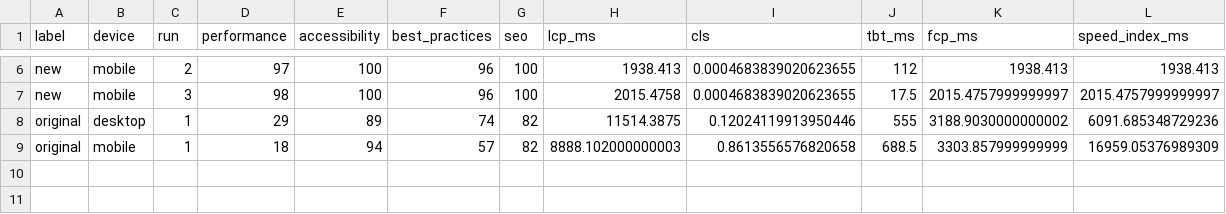
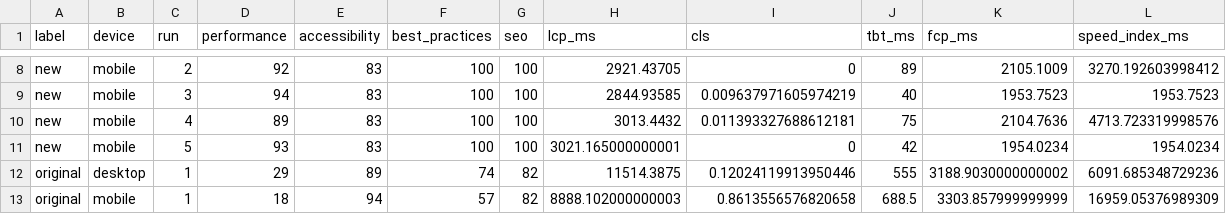
Before and after one commit to sudogringo/FINAL, a CSV file: docs/research/lighthouse/results/summary.csv, drawn as a sheet; only a part is shown, gaps mark what is left out; addresses are those after the commit; the diff covers the shown part only; the diff names each change by its address in the sheet, - before the commit and + after, or states it on an @@ line.

```diff
--- a/docs/research/lighthouse/results/summary.csv
+++ b/docs/research/lighthouse/results/summary.csv
-D8 (performance): 97
+D8 (performance): 92
-E8:E9 (accessibility): 100
+E8:E9 (accessibility): 83
-F8:F9 (best_practices): 96
+F8:F9 (best_practices): 100
-H8 (lcp_ms): 1938.413
+H8 (lcp_ms): 2921.43705
-I8 (cls): 0.0004683839020623655
+I8 (cls): 0
-J8 (tbt_ms): 112
+J8 (tbt_ms): 89
-K8 (fcp_ms): 1938.413
+K8 (fcp_ms): 2105.1009
-L8 (speed_index_ms): 1938.413
+L8 (speed_index_ms): 3270.192603998412
-D9 (performance): 98
+D9 (performance): 94
-H9 (lcp_ms): 2015.4758
+H9 (lcp_ms): 2844.93585
-I9 (cls): 0.0004683839020623655
+I9 (cls): 0.009637971605974219
-J9 (tbt_ms): 17.5
+J9 (tbt_ms): 40
-K9 (fcp_ms): 2015.4757999999997
+K9 (fcp_ms): 1953.7523
-L9 (speed_index_ms): 2015.4757999999997
+L9 (speed_index_ms): 1953.7523
+row 10: new | mobile | 4 | 89 | 83 | 100 | 100 | 3013.4432 | 0.011393327688612181 | 75 | 2104.7636 | 4713.723319998576
+row 11: new | mobile | 5 | 93 | 83 | 100 | 100 | 3021.165000000001 | 0 | 42 | 1954.0234 | 1954.0234
```
Also changed, not shown: 2 added rows and 31 edited cells elsewhere in this file, 29 other files.
